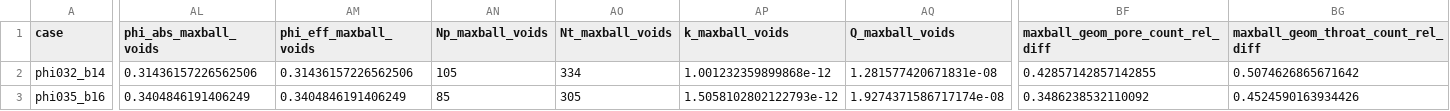
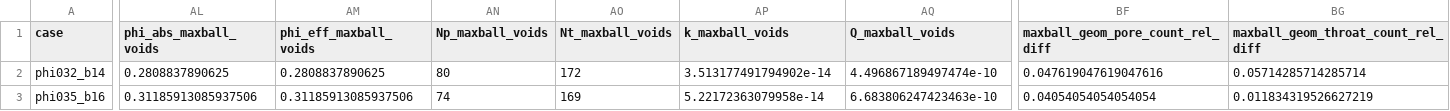
Before and after one commit to geomech-project/voids, a CSV file: docs/assets/verification/pnflow_5_case_results.csv, drawn as a sheet; only a part is shown, gaps mark what is left out; the diff covers the shown part only; the diff names each change by its address in the sheet, - before the commit and + after, or states it on an @@ line.

```diff
--- a/docs/assets/verification/pnflow_5_case_results.csv
+++ b/docs/assets/verification/pnflow_5_case_results.csv
-AL2 (phi_abs_maxball_voids): 0.31436157226562506
+AL2 (phi_abs_maxball_voids): 0.2808837890625
-AM2 (phi_eff_maxball_voids): 0.31436157226562506
+AM2 (phi_eff_maxball_voids): 0.2808837890625
-AN2 (Np_maxball_voids): 105
+AN2 (Np_maxball_voids): 80
-AO2 (Nt_maxball_voids): 334
+AO2 (Nt_maxball_voids): 172
-AP2 (k_maxball_voids): 1.001232359899868e-12
+AP2 (k_maxball_voids): 3.513177491794902e-14
-AQ2 (Q_maxball_voids): 1.281577420671831e-08
+AQ2 (Q_maxball_voids): 4.496867189497474e-10
-BF2 (maxball_geom_pore_count_rel_diff): 0.42857142857142855
+BF2 (maxball_geom_pore_count_rel_diff): 0.047619047619047616
-BG2: 0.5074626865671642
+BG2: 0.05714285714285714
-AL3 (phi_abs_maxball_voids): 0.3404846191406249
+AL3 (phi_abs_maxball_voids): 0.31185913085937506
-AM3 (phi_eff_maxball_voids): 0.3404846191406249
+AM3 (phi_eff_maxball_voids): 0.31185913085937506
-AN3 (Np_maxball_voids): 85
+AN3 (Np_maxball_voids): 74
-AO3 (Nt_maxball_voids): 305
+AO3 (Nt_maxball_voids): 169
-AP3 (k_maxball_voids): 1.5058102802122793e-12
+AP3 (k_maxball_voids): 5.22172363079958e-14
-AQ3 (Q_maxball_voids): 1.9274371586717174e-08
+AQ3 (Q_maxball_voids): 6.683806247423463e-10
-BF3 (maxball_geom_pore_count_rel_diff): 0.3486238532110092
+BF3 (maxball_geom_pore_count_rel_diff): 0.04054054054054054
-BG3: 0.4524590163934426
+BG3: 0.011834319526627219
```
Also changed, not shown: 137 edited cells elsewhere in this file, docs/assets/verification/pnflow_maxball_step_diagnostics.csv, 5 other files.
